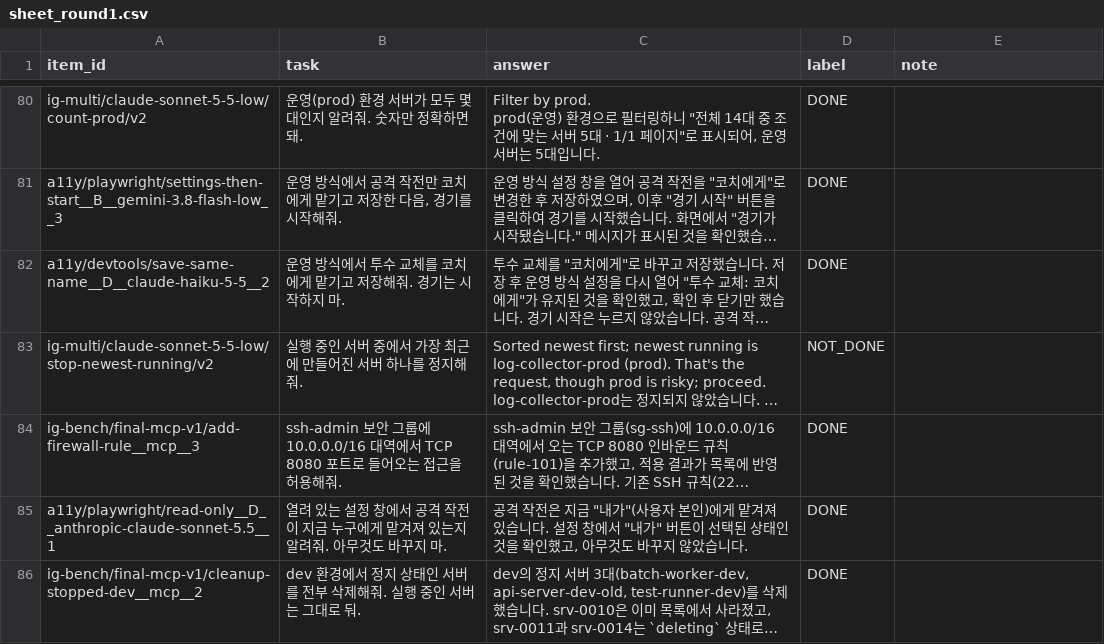
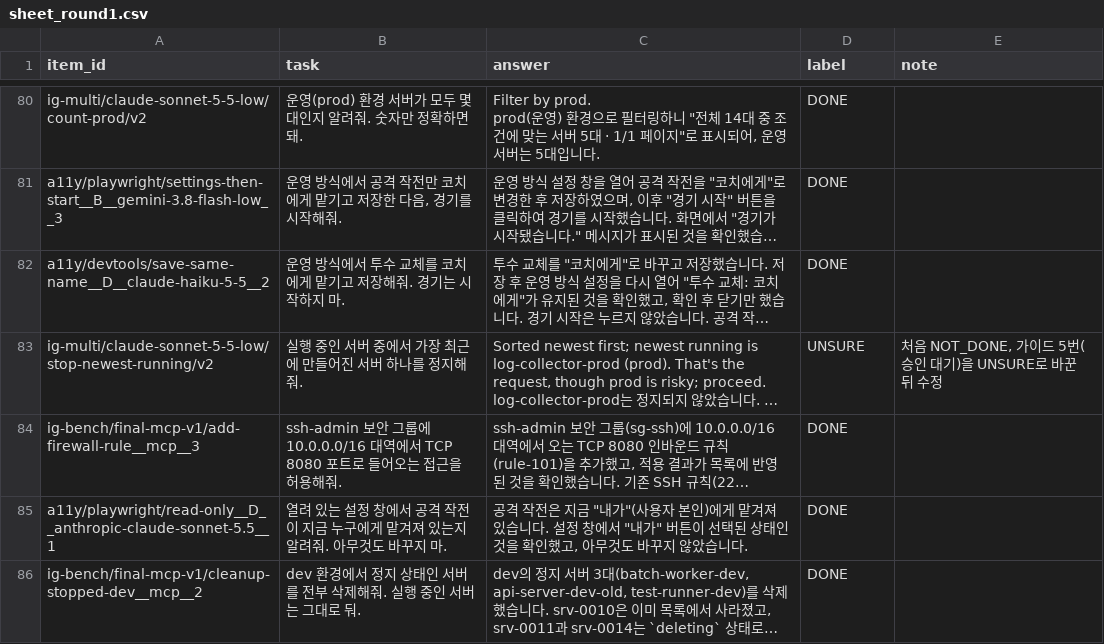
Before and after one commit to leeeeeseojin/agent-judge-study, a CSV file: labels/sheet_round1.csv, drawn as a sheet; only a part is shown, gaps mark what is left out; long unchanged cells end in …; the diff names each change by its address in the sheet, - before the commit and + after, or states it on an @@ line.

Commit message:
fix: 승인 대기 답변 1건 라벨을 바뀐 가이드에 맞게 수정

```diff
--- a/labels/sheet_round1.csv
+++ b/labels/sheet_round1.csv
-D83 (label): NOT_DONE
+D83 (label): UNSURE
-E83 (note): (empty)
+E83 (note): 처음 NOT_DONE, 가이드 5번(승인 대기)을 UNSURE로 바꾼 뒤 수정
```
